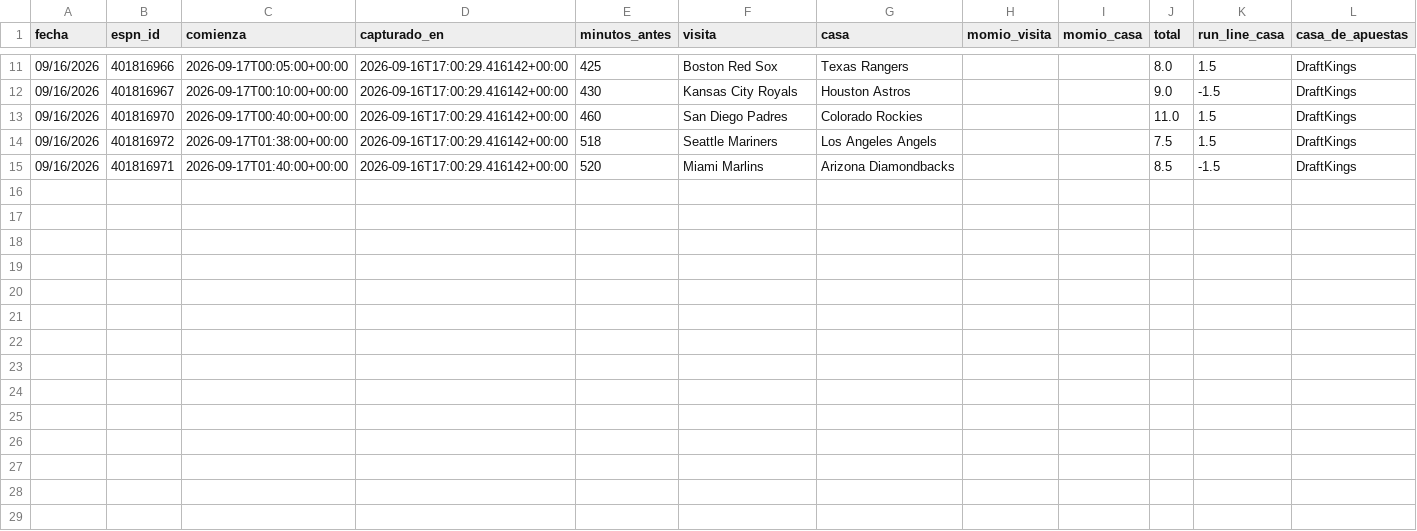
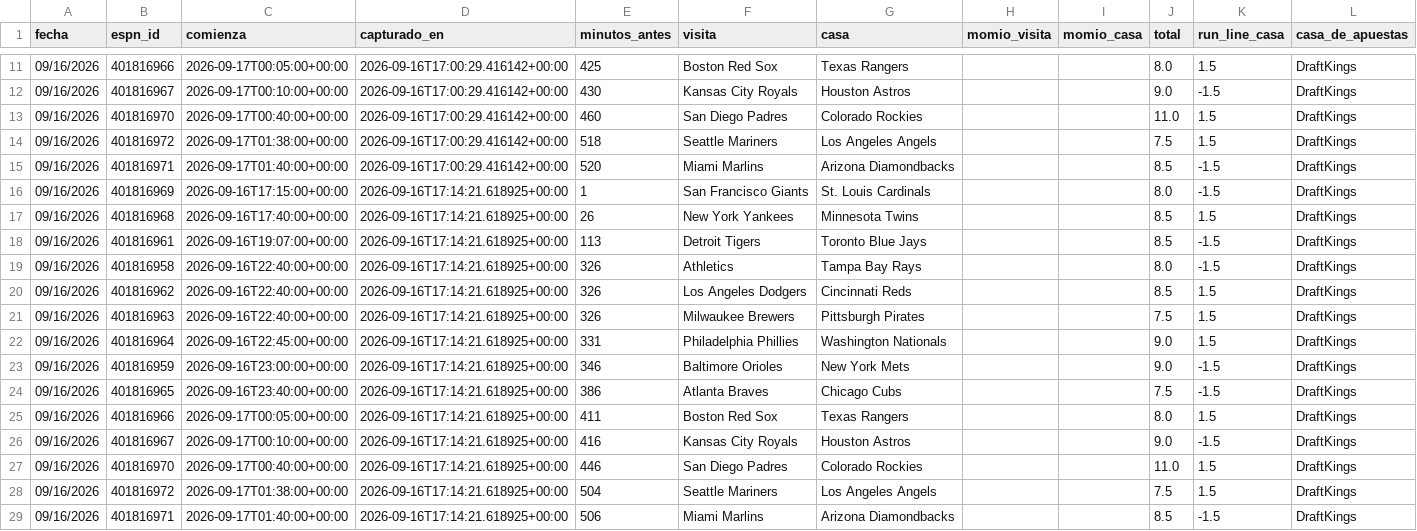
Before and after one commit to Robert123712/MODELO-MLB-V02, a CSV file: precios.csv, drawn as a sheet; only a part is shown, gaps mark what is left out; the diff names each change by its address in the sheet, - before the commit and + after, or states it on an @@ line.

```diff
--- a/precios.csv
+++ b/precios.csv
+row 16: 09/16/2026 | 401816969 | 2026-09-16T17:15:00+00:00 | 2026-09-16T17:14:21.618925+00:00 | 1 | San Francisco Giants | St. Louis Cardinals |  |  | 8.0 | -1.5 | DraftKings
+row 17: 09/16/2026 | 401816968 | 2026-09-16T17:40:00+00:00 | 2026-09-16T17:14:21.618925+00:00 | 26 | New York Yankees | Minnesota Twins |  |  | 8.5 | 1.5 | DraftKings
+row 18: 09/16/2026 | 401816961 | 2026-09-16T19:07:00+00:00 | 2026-09-16T17:14:21.618925+00:00 | 113 | Detroit Tigers | Toronto Blue Jays |  |  | 8.5 | -1.5 | DraftKings
+row 19: 09/16/2026 | 401816958 | 2026-09-16T22:40:00+00:00 | 2026-09-16T17:14:21.618925+00:00 | 326 | Athletics | Tampa Bay Rays |  |  | 8.0 | -1.5 | DraftKings
+row 20: 09/16/2026 | 401816962 | 2026-09-16T22:40:00+00:00 | 2026-09-16T17:14:21.618925+00:00 | 326 | Los Angeles Dodgers | Cincinnati Reds |  |  | 8.5 | 1.5 | DraftKings
+row 21: 09/16/2026 | 401816963 | 2026-09-16T22:40:00+00:00 | 2026-09-16T17:14:21.618925+00:00 | 326 | Milwaukee Brewers | Pittsburgh Pirates |  |  | 7.5 | 1.5 | DraftKings
+row 22: 09/16/2026 | 401816964 | 2026-09-16T22:45:00+00:00 | 2026-09-16T17:14:21.618925+00:00 | 331 | Philadelphia Phillies | Washington Nationals |  |  | 9.0 | 1.5 | DraftKings
+row 23: 09/16/2026 | 401816959 | 2026-09-16T23:00:00+00:00 | 2026-09-16T17:14:21.618925+00:00 | 346 | Baltimore Orioles | New York Mets |  |  | 9.0 | -1.5 | DraftKings
+row 24: 09/16/2026 | 401816965 | 2026-09-16T23:40:00+00:00 | 2026-09-16T17:14:21.618925+00:00 | 386 | Atlanta Braves | Chicago Cubs |  |  | 7.5 | -1.5 | DraftKings
+row 25: 09/16/2026 | 401816966 | 2026-09-17T00:05:00+00:00 | 2026-09-16T17:14:21.618925+00:00 | 411 | Boston Red Sox | Texas Rangers |  |  | 8.0 | 1.5 | DraftKings
+row 26: 09/16/2026 | 401816967 | 2026-09-17T00:10:00+00:00 | 2026-09-16T17:14:21.618925+00:00 | 416 | Kansas City Royals | Houston Astros |  |  | 9.0 | -1.5 | DraftKings
+row 27: 09/16/2026 | 401816970 | 2026-09-17T00:40:00+00:00 | 2026-09-16T17:14:21.618925+00:00 | 446 | San Diego Padres | Colorado Rockies |  |  | 11.0 | 1.5 | DraftKings
+row 28: 09/16/2026 | 401816972 | 2026-09-17T01:38:00+00:00 | 2026-09-16T17:14:21.618925+00:00 | 504 | Seattle Mariners | Los Angeles Angels |  |  | 7.5 | 1.5 | DraftKings
+row 29: 09/16/2026 | 401816971 | 2026-09-17T01:40:00+00:00 | 2026-09-16T17:14:21.618925+00:00 | 506 | Miami Marlins | Arizona Diamondbacks |  |  | 8.5 | -1.5 | DraftKings
```
Also changed, not shown: 5 other files.
